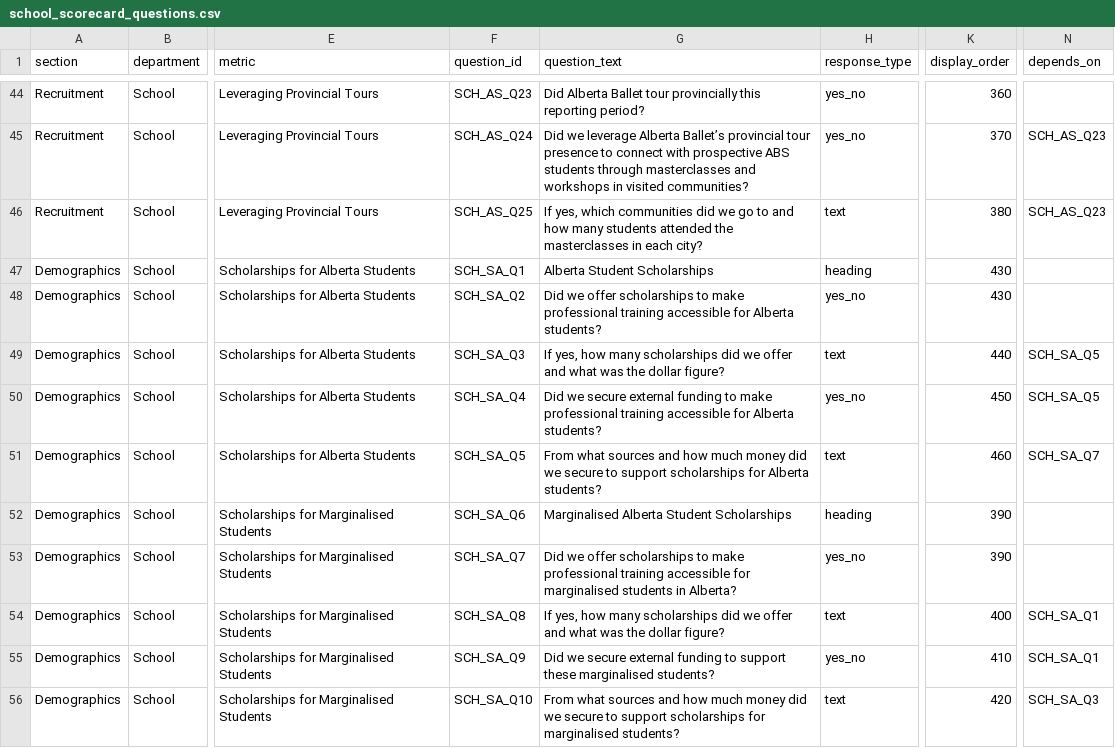
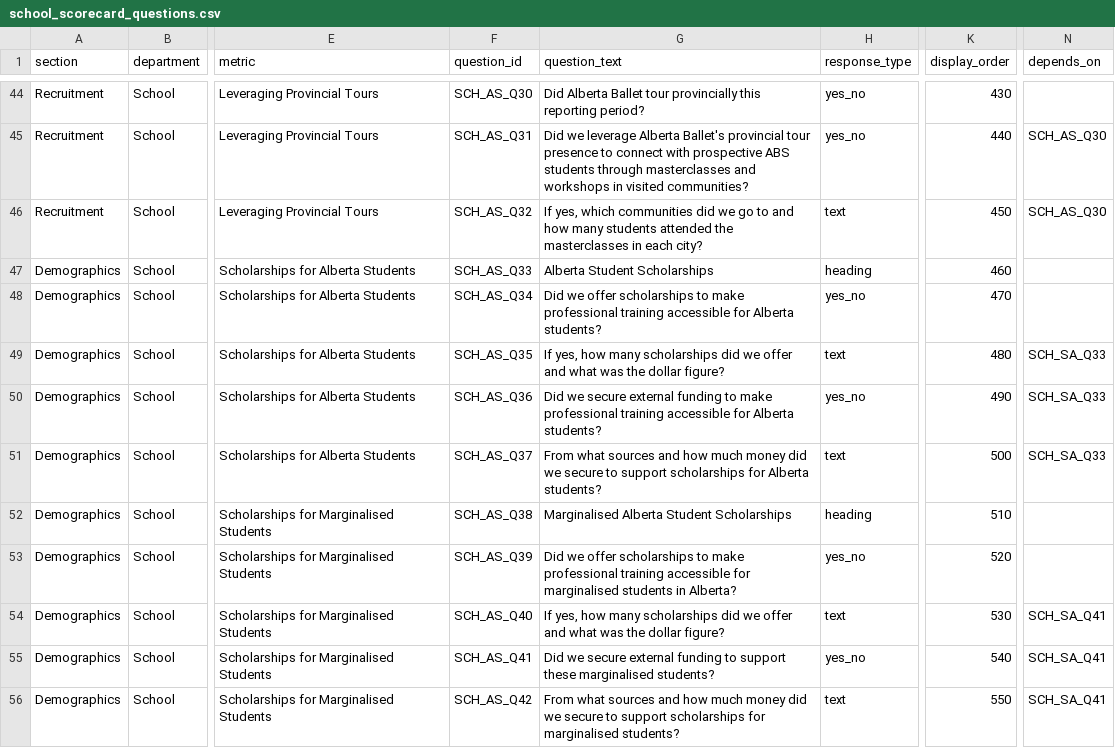
Before and after one commit to chrisrobingeorge-ai/scorecard, a CSV file: data/school_scorecard_questions.csv, drawn as a sheet; only a part is shown, gaps mark what is left out; the diff covers the shown part only; the diff names each change by its address in the sheet, - before the commit and + after, or states it on an @@ line.

Commit message:
Update school_scorecard_questions.csv

```diff
--- a/data/school_scorecard_questions.csv
+++ b/data/school_scorecard_questions.csv
-F44 (question_id): SCH_AS_Q23
+F44 (question_id): SCH_AS_Q30
-K44 (display_order): 360
+K44 (display_order): 430
-F45 (question_id): SCH_AS_Q24
+F45 (question_id): SCH_AS_Q31
-G45 (question_text): …leverage Alberta Ballet’s provincial tour…
+G45 (question_text): …leverage Alberta Ballet's provincial tour…
-K45 (display_order): 370
+K45 (display_order): 440
-N45:N46 (depends_on): SCH_AS_Q23
+N45:N46 (depends_on): SCH_AS_Q30
-F46 (question_id): SCH_AS_Q25
+F46 (question_id): SCH_AS_Q32
-K46 (display_order): 380
+K46 (display_order): 450
-F47 (question_id): SCH_SA_Q1
+F47 (question_id): SCH_AS_Q33
-K47 (display_order): 430
+K47 (display_order): 460
-F48 (question_id): SCH_SA_Q2
+F48 (question_id): SCH_AS_Q34
-K48 (display_order): 430
+K48 (display_order): 470
-F49 (question_id): SCH_SA_Q3
+F49 (question_id): SCH_AS_Q35
-K49 (display_order): 440
+K49 (display_order): 480
-N49:N50 (depends_on): SCH_SA_Q5
+N49:N50 (depends_on): SCH_SA_Q33
-F50 (question_id): SCH_SA_Q4
+F50 (question_id): SCH_AS_Q36
-K50 (display_order): 450
+K50 (display_order): 490
-F51 (question_id): SCH_SA_Q5
+F51 (question_id): SCH_AS_Q37
-K51 (display_order): 460
+K51 (display_order): 500
-N51 (depends_on): SCH_SA_Q7
+N51 (depends_on): SCH_SA_Q33
-F52 (question_id): SCH_SA_Q6
+F52 (question_id): SCH_AS_Q38
-K52 (display_order): 390
+K52 (display_order): 510
-F53 (question_id): SCH_SA_Q7
+F53 (question_id): SCH_AS_Q39
-K53 (display_order): 390
+K53 (display_order): 520
-F54 (question_id): SCH_SA_Q8
+F54 (question_id): SCH_AS_Q40
-K54 (display_order): 400
+K54 (display_order): 530
-N54:N55 (depends_on): SCH_SA_Q1
+N54:N55 (depends_on): SCH_SA_Q41
-F55 (question_id): SCH_SA_Q9
+F55 (question_id): SCH_AS_Q41
-K55 (display_order): 410
+K55 (display_order): 540
-F56 (question_id): SCH_SA_Q10
+F56 (question_id): SCH_AS_Q42
-K56 (display_order): 420
+K56 (display_order): 550
-N56 (depends_on): SCH_SA_Q3
+N56 (depends_on): SCH_SA_Q41
```
Also changed, not shown: 126 edited cells elsewhere in this file.
